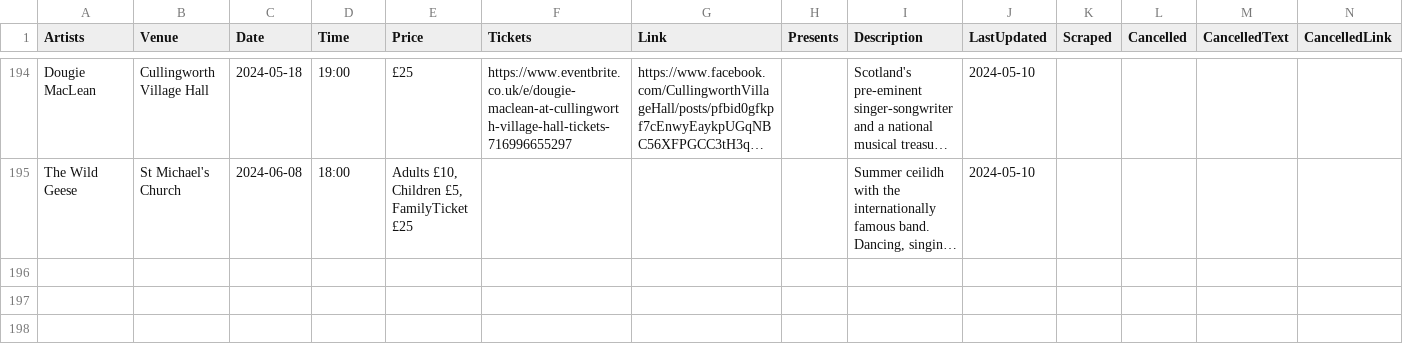
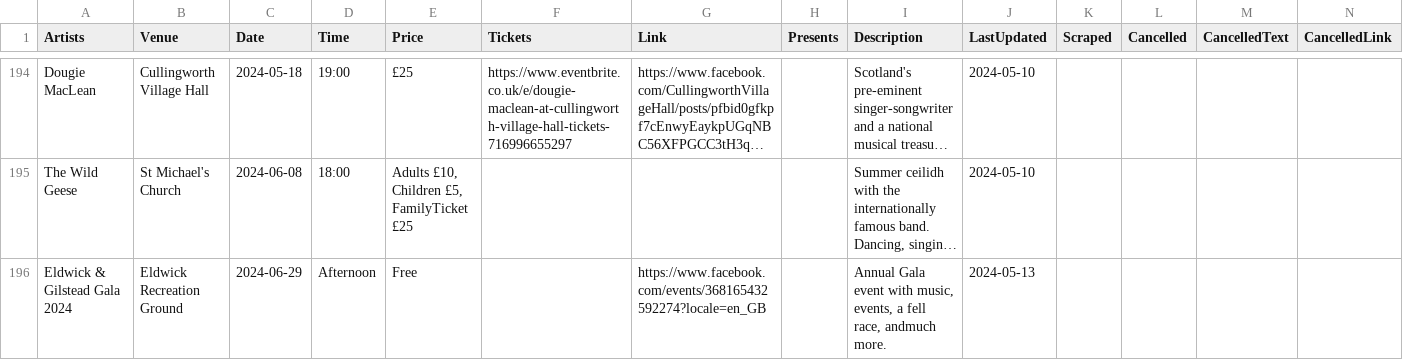
Before and after one commit to caprenter/bingley-music-town, a CSV file: docs/_data/events.csv, drawn as a sheet; only a part is shown, gaps mark what is left out; long unchanged cells end in …; the diff names each change by its address in the sheet, - before the commit and + after, or states it on an @@ line.

Commit message:
Adds Eldwick

```diff
--- a/docs/_data/events.csv
+++ b/docs/_data/events.csv
+row 196: Eldwick & Gilstead Gala 2024 | Eldwick Recreation Ground | 2024-06-29 | Afternoon | Free |  | https://www.facebook.com/events/368165432592274?locale=en_GB |  | Annual Gala event with music, events, a fell race, andmuch more. | 2024-05-13
```
Also changed, not shown: docs/_data/venues.csv, 1 other file.
